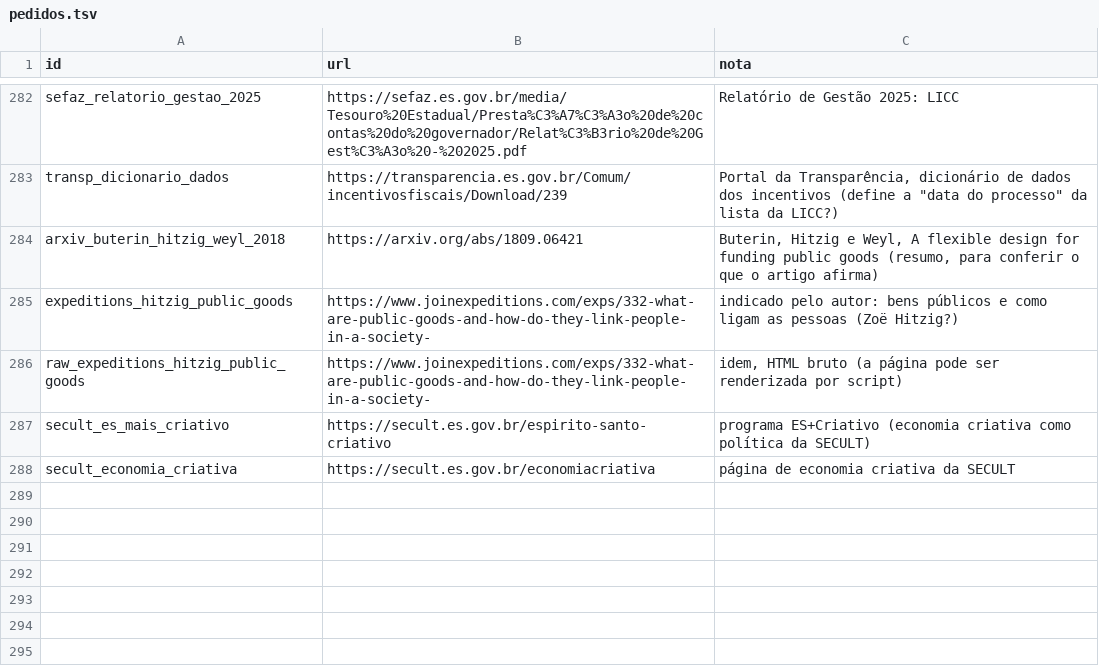
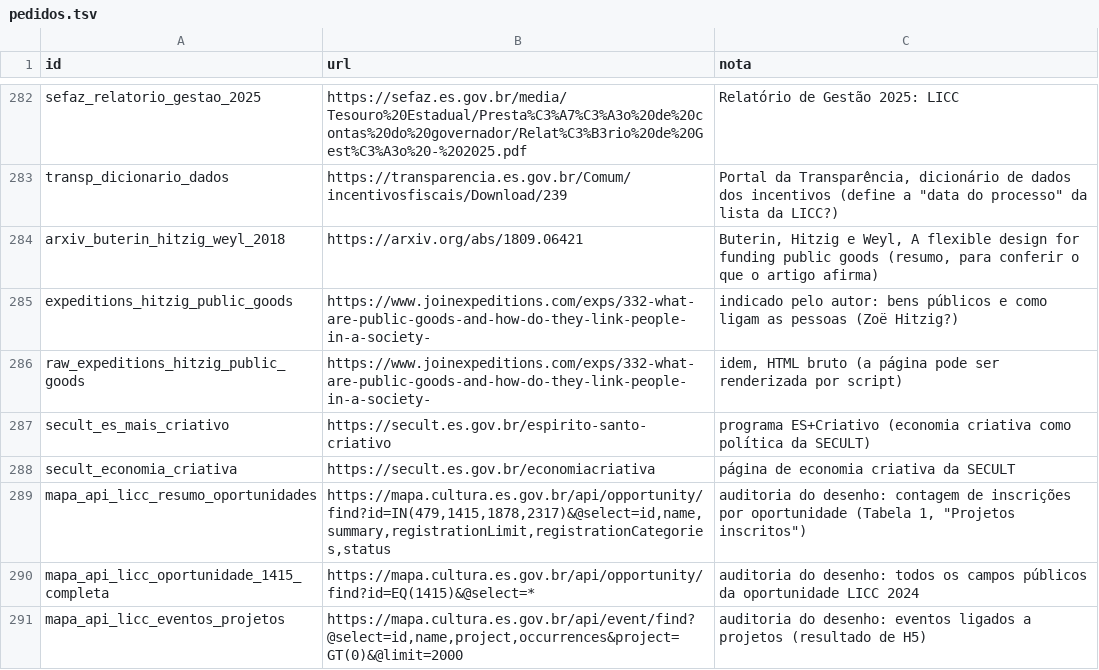
Before and after one commit to fcarva/aval-pol, a TSV file: dados/fontes_web/pedidos.tsv, drawn as a sheet; only a part is shown, gaps mark what is left out; the diff names each change by its address in the sheet, - before the commit and + after, or states it on an @@ line.

```diff
--- a/dados/fontes_web/pedidos.tsv
+++ b/dados/fontes_web/pedidos.tsv
+row 289: mapa_api_licc_resumo_oportunidades | https://mapa.cultura.es.gov.br/api/opportunity/find?id=IN(479,1415,1878,2317)&@select=id,name,summary,registrationLimit,registrationCategories,status | auditoria do desenho: contagem de inscrições por oportunidade (Tabela 1, "Projetos inscritos")
+row 290: mapa_api_licc_oportunidade_1415_completa | https://mapa.cultura.es.gov.br/api/opportunity/find?id=EQ(1415)&@select=* | auditoria do desenho: todos os campos públicos da oportunidade LICC 2024
+row 291: mapa_api_licc_eventos_projetos | https://mapa.cultura.es.gov.br/api/event/find?@select=id,name,project,occurrences&project=GT(0)&@limit=2000 | auditoria do desenho: eventos ligados a projetos (resultado de H5)
```
Also changed, not shown: analise/tabelas/19_poder_revisao.csv, artigo/auditoria/checagem_dados.csv, 6 other files.
